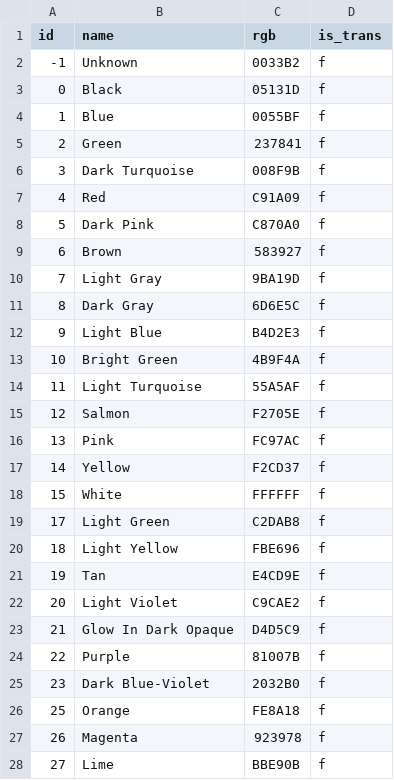
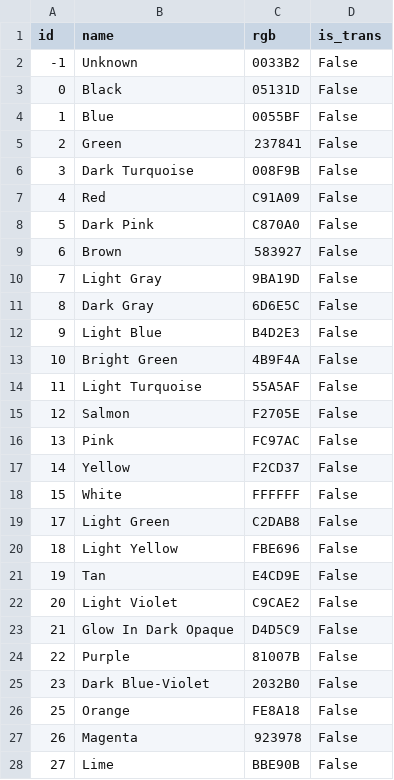
Before and after one commit to Kuoth-0229/Intro-to-Database, a CSV file: HW1/Source Data/colors.csv, drawn as a sheet; only a part is shown; the diff covers the shown part only.

```diff
--- a/HW1/Source Data/colors.csv
+++ b/HW1/Source Data/colors.csv
@@ -2,27 +2,27 @@ id,name,rgb,is_trans
--1,Unknown,0033B2,f
-0,Black,05131D,f
-1,Blue,0055BF,f
-2,Green,237841,f
-3,Dark Turquoise,008F9B,f
-4,Red,C91A09,f
-5,Dark Pink,C870A0,f
-6,Brown,583927,f
-7,Light Gray,9BA19D,f
-8,Dark Gray,6D6E5C,f
-9,Light Blue,B4D2E3,f
-10,Bright Green,4B9F4A,f
-11,Light Turquoise,55A5AF,f
-12,Salmon,F2705E,f
-13,Pink,FC97AC,f
-14,Yellow,F2CD37,f
-15,White,FFFFFF,f
-17,Light Green,C2DAB8,f
-18,Light Yellow,FBE696,f
-19,Tan,E4CD9E,f
-20,Light Violet,C9CAE2,f
-21,Glow In Dark Opaque,D4D5C9,f
-22,Purple,81007B,f
-23,Dark Blue-Violet,2032B0,f
-25,Orange,FE8A18,f
-26,Magenta,923978,f
-27,Lime,BBE90B,f
+"-1","Unknown","0033B2",False
+"0","Black","05131D",False
+"1","Blue","0055BF",False
+"2","Green","237841",False
+"3","Dark Turquoise","008F9B",False
+"4","Red","C91A09",False
+"5","Dark Pink","C870A0",False
+"6","Brown","583927",False
+"7","Light Gray","9BA19D",False
+"8","Dark Gray","6D6E5C",False
+"9","Light Blue","B4D2E3",False
+"10","Bright Green","4B9F4A",False
+"11","Light Turquoise","55A5AF",False
+"12","Salmon","F2705E",False
+"13","Pink","FC97AC",False
+"14","Yellow","F2CD37",False
+"15","White","FFFFFF",False
+"17","Light Green","C2DAB8",False
+"18","Light Yellow","FBE696",False
+"19","Tan","E4CD9E",False
+"20","Light Violet","C9CAE2",False
+"21","Glow In Dark Opaque","D4D5C9",False
+"22","Purple","81007B",False
+"23","Dark Blue-Violet","2032B0",False
+"25","Orange","FE8A18",False
+"26","Magenta","923978",False
+"27","Lime","BBE90B",False
```
Also changed, not shown: 108 edited cells elsewhere in this file, 7 other files.
